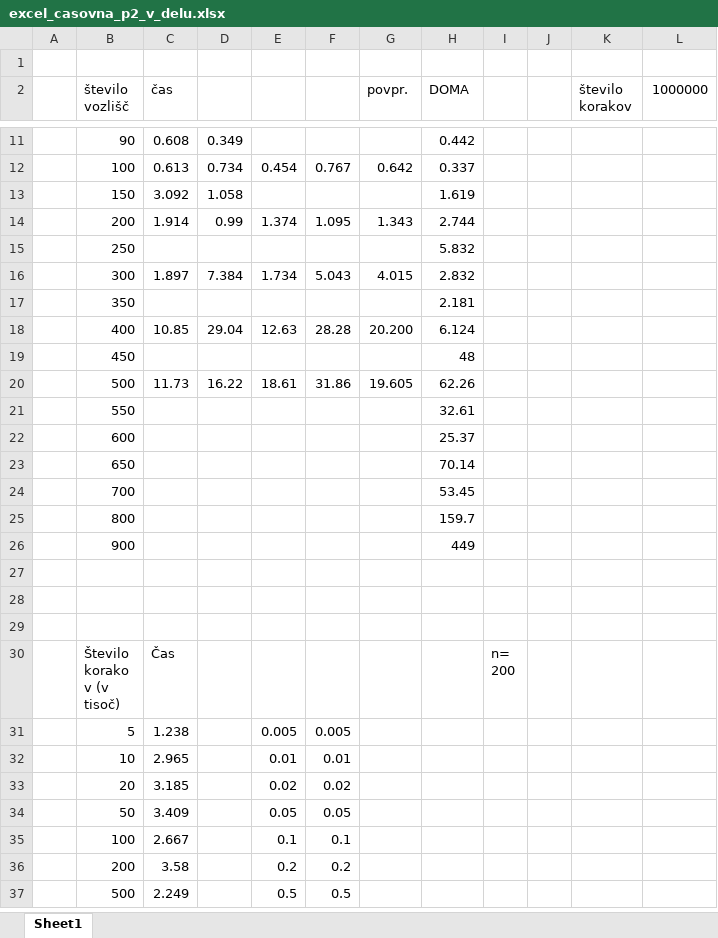
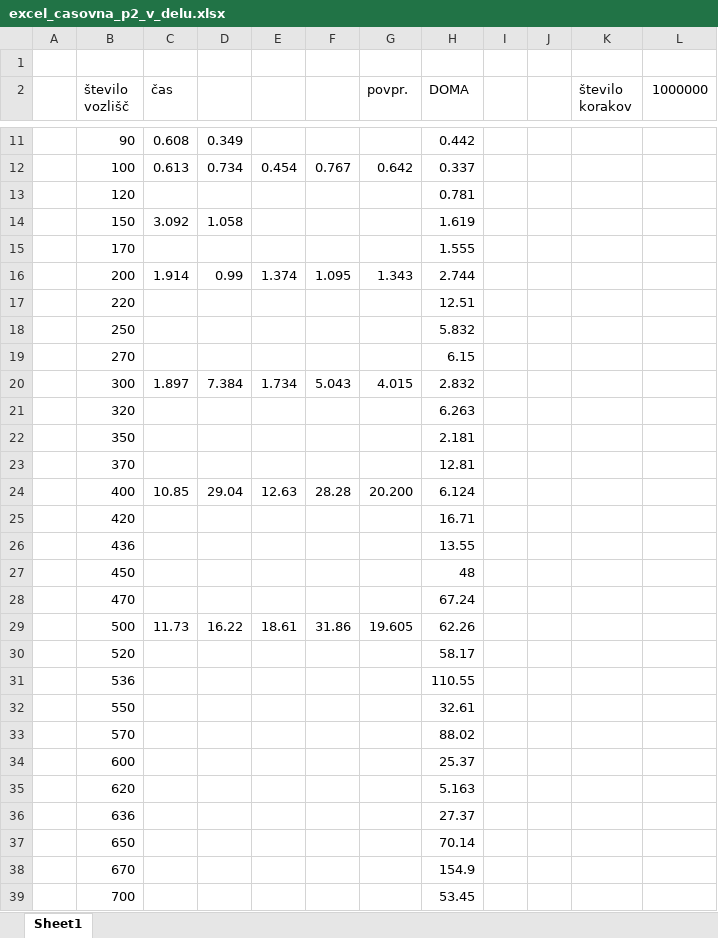
Before and after one commit to RenkoT97/wiener-inverse-interval-problem, an Excel workbook: excel_casovna_p2_v_delu.xlsx, sheet Sheet1, drawn as a sheet; only a part is shown, gaps mark what is left out; the shorter side is filled out with more unchanged rows; values as stored, in another font and other column widths than the file's, no borders; charts and pictures not drawn; the diff covers the shown part only; the diff names each change by its address in the sheet, - before the commit and + after, or states it on an @@ line.

```diff
--- a/excel_casovna_p2_v_delu.xlsx (sheet Sheet1)
+++ b/excel_casovna_p2_v_delu.xlsx (sheet Sheet1)
+row 13:  | 120 |  |  |  |  |  | 0.781
+row 15:  | 170 |  |  |  |  |  | 1.555
+row 17:  | 220 |  |  |  |  |  | 12.51
+row 19:  | 270 |  |  |  |  |  | 6.15
+row 21:  | 320 |  |  |  |  |  | 6.263
+row 23:  | 370 |  |  |  |  |  | 12.81
+row 25:  | 420 |  |  |  |  |  | 16.71
+row 26:  | 436 |  |  |  |  |  | 13.55
+row 28:  | 470 |  |  |  |  |  | 67.24
+row 30:  | 520 |  |  |  |  |  | 58.17
+row 31:  | 536 |  |  |  |  |  | 110.55
+row 33:  | 570 |  |  |  |  |  | 88.02
+row 35:  | 620 |  |  |  |  |  | 5.163
+row 36:  | 636 |  |  |  |  |  | 27.37
+row 38:  | 670 |  |  |  |  |  | 154.9
```
Also changed, not shown: 11 added rows elsewhere in this sheet, formulas that keep their value, charts or pictures, excel_casovna_p1.xlsx, 7 other files.
